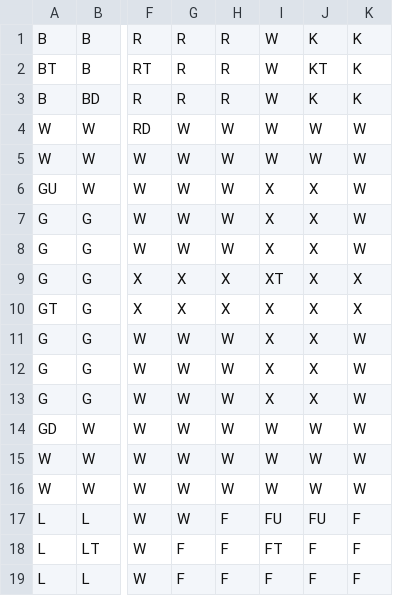
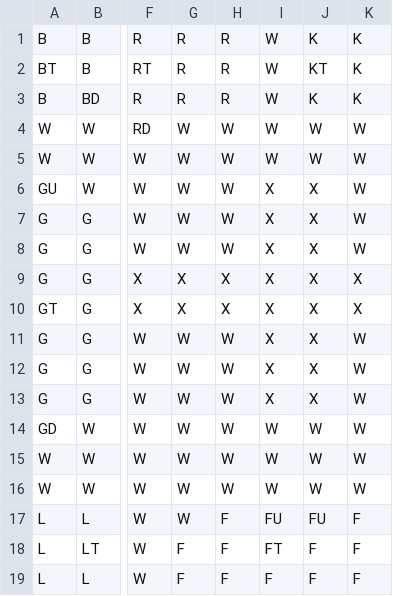
Before and after one commit to rstauffe/boardgui, a CSV file: boardLayout.csv, drawn as a sheet; only a part is shown, gaps mark what is left out; the diff names each change by its address in the sheet, - before the commit and + after, or states it on an @@ line.

```diff
--- a/boardLayout.csv
+++ b/boardLayout.csv
-I9: XT
+I9: X
```
Also changed, not shown: 3 other files.
